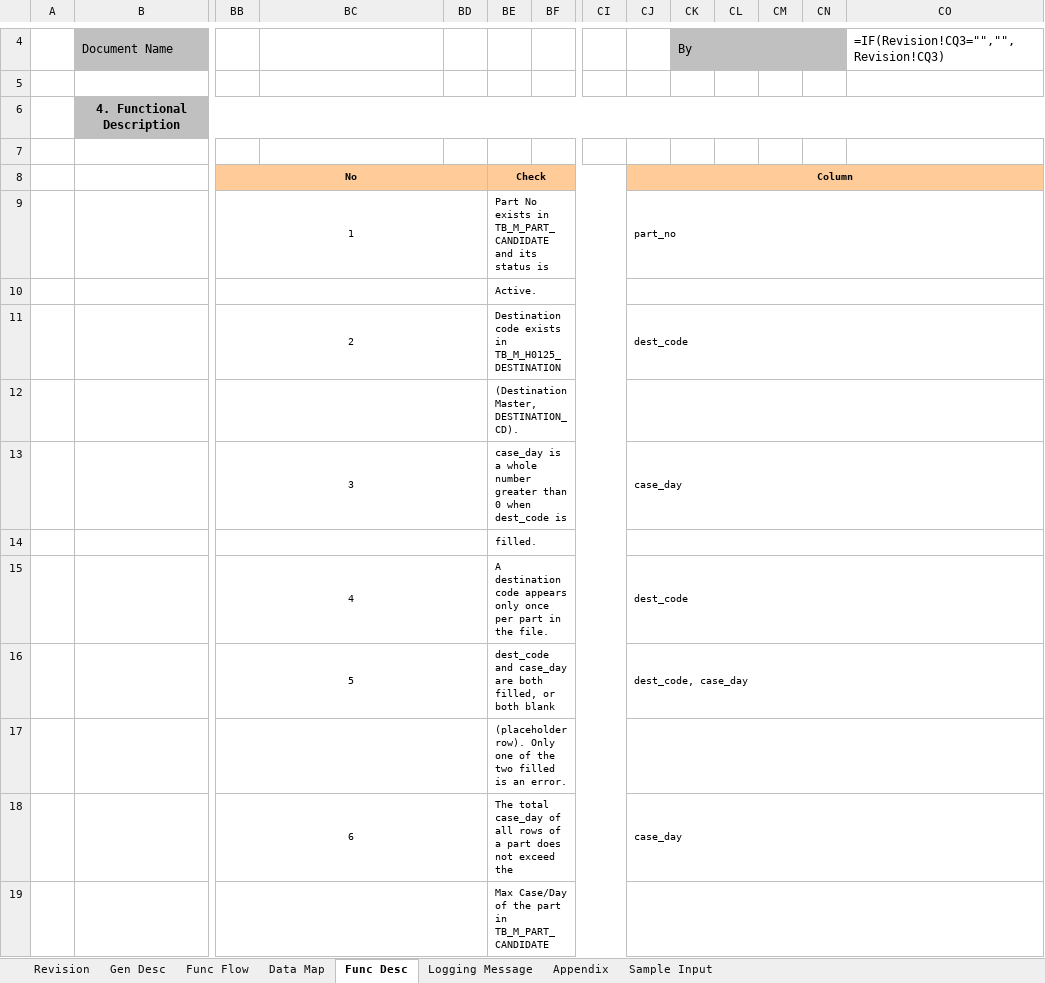
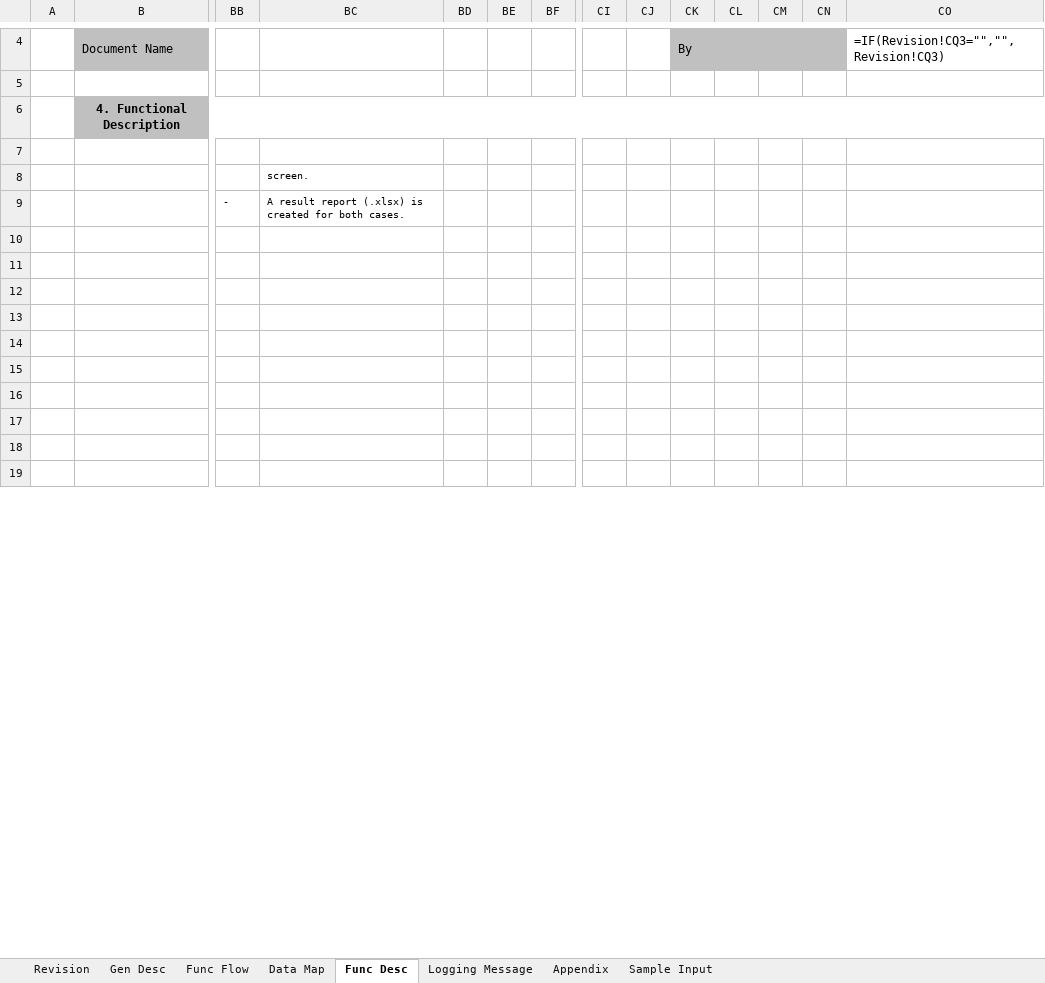
Before and after one commit to ivanrayhannn/crossdockpoc, an Excel workbook: deliverables/function_list_v2/uiss/XD03_UISS_Batch_PartDestinationMappingUpload.xlsx, sheet Func Desc, drawn as a sheet; only a part is shown, gaps mark what is left out; values as stored, in another font and other column widths than the file's, no borders; formulas without a stored value are shown as written; removed rows and columns are numbered as before the commit, all else as after; rows hold the shown columns only; the diff covers the shown part only; the diff names each change by its address in the sheet, - before the commit and + after, or states it on an @@ line.

```diff
--- a/deliverables/function_list_v2/uiss/XD03_UISS_Batch_PartDestinationMappingUpload.xlsx (sheet Func Desc)
+++ b/deliverables/function_list_v2/uiss/XD03_UISS_Batch_PartDestinationMappingUpload.xlsx (sheet Func Desc)
-row 8:  |  | No |  |  | Check |  |  | Column
-row 9:  |  | 1 |  |  | Part No exists in TB_M_PART_CANDIDATE and its status is |  |  | part_no
-row 10:  |  |  |  |  | Active.
-row 11:  |  | 2 |  |  | Destination code exists in TB_M_H0125_DESTINATION |  |  | dest_code
+row 8:  |  |  | screen.
+row 9:  |  | - | A result report (.xlsx) is created for both cases.
+row 10: (empty)
+row 11: (empty)
-BB12:BD12 merged
-BE12: (Destination Master, DESTINATION_CD).
+BE12: (empty)
-BE12:CI12 merged
-CJ12:CO12 merged
-row 13:  |  | 3 |  |  | case_day is a whole number greater than 0 when dest_code is |  |  | case_day
+row 13: (empty)
-BB14:BD14 merged
-BE14: filled.
+BE14: (empty)
-BE14:CI14 merged
-CJ14:CO14 merged
-row 15:  |  | 4 |  |  | A destination code appears only once per part in the file. |  |  | dest_code
-row 16:  |  | 5 |  |  | dest_code and case_day are both filled, or both blank |  |  | dest_code, case_day
-row 17:  |  |  |  |  | (placeholder row). Only one of the two filled is an error.
+row 15: (empty)
+row 16: (empty)
-row 17:  |  | 6 |  |  | The total case_day of all rows of a part does not exceed the |  |  | case_day
+row 17: (empty)
-BB18:BD18 merged
-BE18:CI18 merged
-CJ18:CO18 merged
+row 18: (empty)
-BB19:BD19 merged
-BE19: Max Case/Day of the part in TB_M_PART_CANDIDATE
+BE19: (empty)
-BE19:CI19 merged
-CJ19:CO19 merged
```
Also changed, not shown: 23 added rows, 1 removed row, 14 edited cells and merged cells elsewhere in this sheet, sheet Data Map, sheet Func Flow, sheet Sample Input, sheet Appendix, sheet Logging Message, sheet Gen Desc, charts or pictures, 9 other files.
